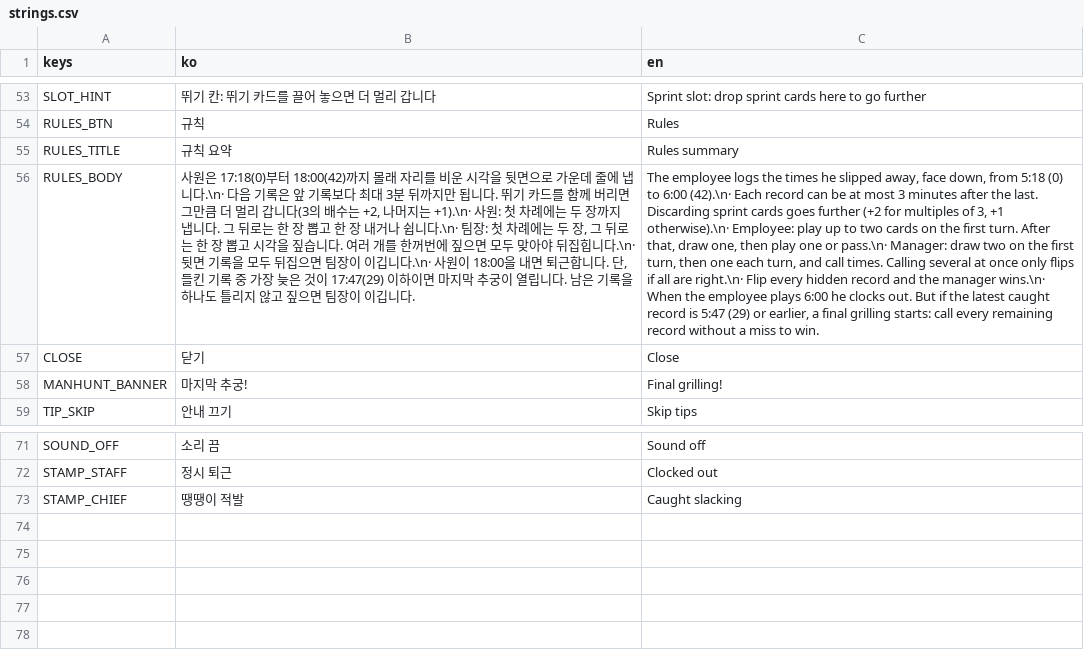
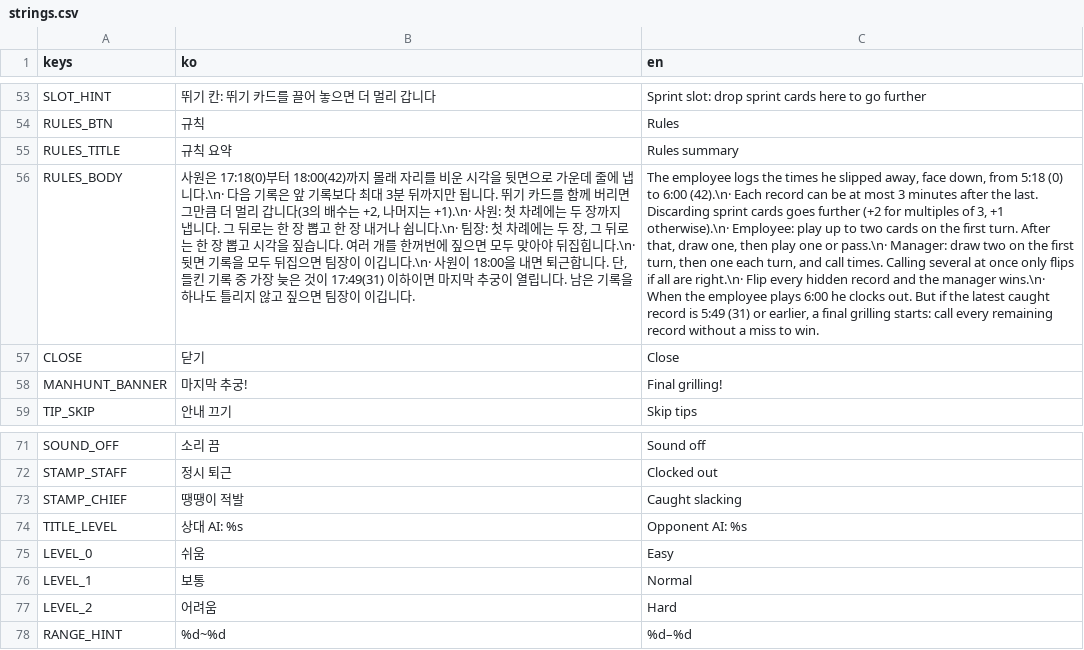
Before and after one commit to icymonk/minthold-games, a CSV file: games/desk/i18n/strings.csv, drawn as a sheet; only a part is shown, gaps mark what is left out; the diff names each change by its address in the sheet, - before the commit and + after, or states it on an @@ line.

```diff
--- a/games/desk/i18n/strings.csv
+++ b/games/desk/i18n/strings.csv
-B56 (ko): …것이 17:47(29) 이하이면…
+B56 (ko): …것이 17:49(31) 이하이면…
-C56 (en): …record is 5:47 (29) or earlier,…
+C56 (en): …record is 5:49 (31) or earlier,…
+row 74: TITLE_LEVEL | 상대 AI: %s | Opponent AI: %s
+row 75: LEVEL_0 | 쉬움 | Easy
+row 76: LEVEL_1 | 보통 | Normal
+row 77: LEVEL_2 | 어려움 | Hard
+row 78: RANGE_HINT | %d~%d | %d–%d
```
Also changed, not shown: 15 other files.
